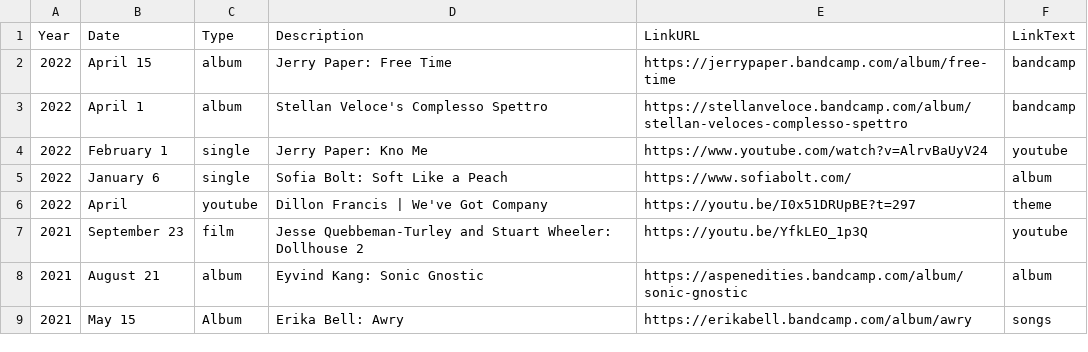
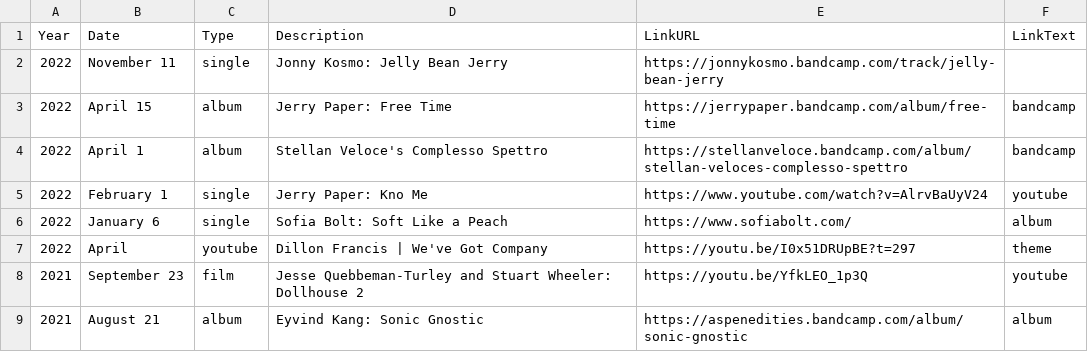
Before and after one commit to usefulparade/jnqt, a CSV file: archive.csv, drawn as a sheet; only a part is shown; the shorter side is filled out with more unchanged rows.

Commit message:
add jonny kosmo single

```diff
--- a/archive.csv
+++ b/archive.csv
@@ -1,2 +1,3 @@
 Year,Date,Type,Description,LinkURL,LinkText
+2022, November 11, single, Jonny Kosmo: Jelly Bean Jerry, https://jonnykosmo.bandcamp.com/track/jelly-bean-jerry
 2022, April 15, album, Jerry Paper: Free Time, https://jerrypaper.bandcamp.com/album/free-time, bandcamp
```
